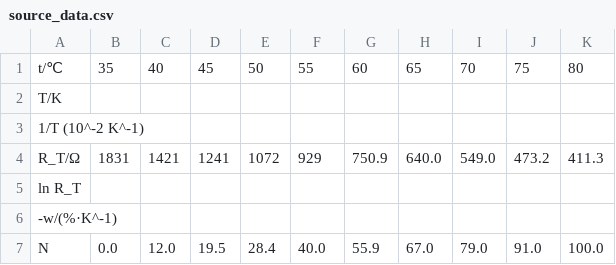
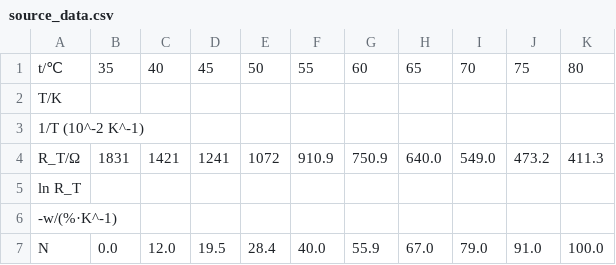
Before and after one commit to molqzone/PhysicsLab, a CSV file: ThermalResistor/source_data.csv, drawn as a sheet.

```diff
--- a/ThermalResistor/source_data.csv
+++ b/ThermalResistor/source_data.csv
@@ -3,3 +3,3 @@ T/K,,,,,,,,,,
 1/T (10^-2 K^-1),,,"",,,,,,
-R_T/Ω,1831,1421,1241,1072,929,750.9,640.0,549.0,473.2,411.3
+R_T/Ω,1831,1421,1241,1072,910.9,750.9,640.0,549.0,473.2,411.3
 ln R_T,,,,,,,,,,
```
Also changed, not shown: ThermalResistor/processed_data.csv, 5 other files.
